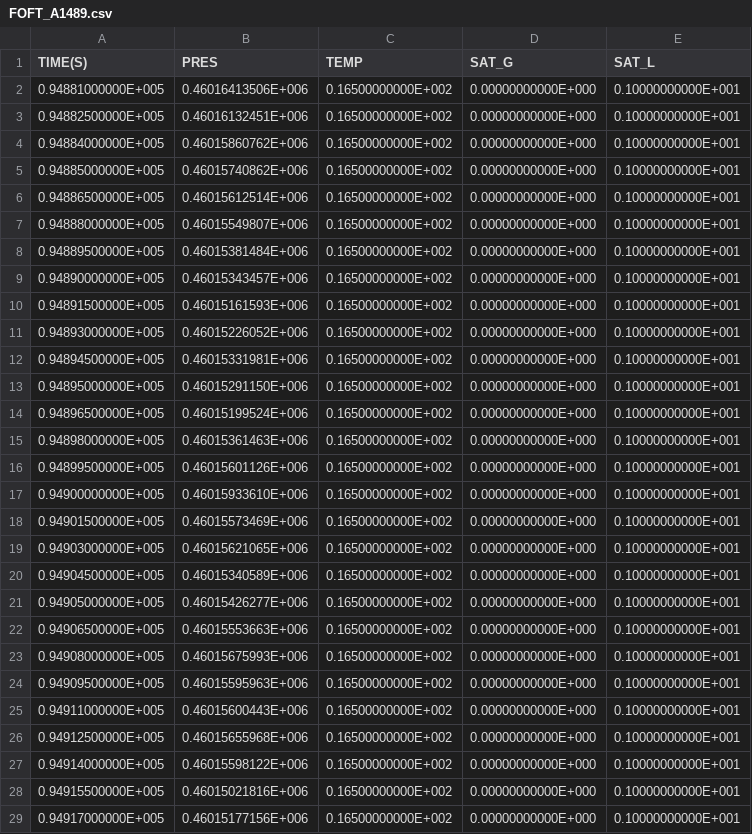
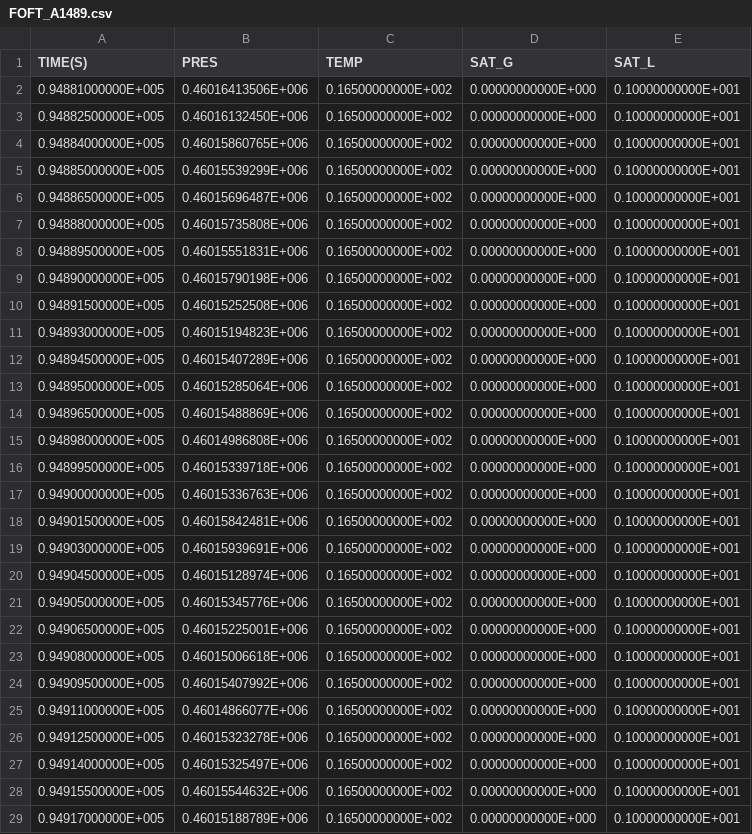
Before and after one commit to kiyoomogi/FS-C, a CSV file: coarse_model/coupled_model/3_THM/FOFT_A1489.csv, drawn as a sheet; only a part is shown; the diff covers the shown part only.

Commit message:
results with porosity model

```diff
--- a/coarse_model/coupled_model/3_THM/FOFT_A1489.csv
+++ b/coarse_model/coupled_model/3_THM/FOFT_A1489.csv
@@ -2,28 +2,28 @@
   0.94881000000E+005,  0.46016413506E+006,  0.16500000000E+002,  0.00000000000E+000,  0.10000000000E+001
-  0.94882500000E+005,  0.46016132451E+006,  0.16500000000E+002,  0.00000000000E+000,  0.10000000000E+001
-  0.94884000000E+005,  0.46015860762E+006,  0.16500000000E+002,  0.00000000000E+000,  0.10000000000E+001
-  0.94885000000E+005,  0.46015740862E+006,  0.16500000000E+002,  0.00000000000E+000,  0.10000000000E+001
-  0.94886500000E+005,  0.46015612514E+006,  0.16500000000E+002,  0.00000000000E+000,  0.10000000000E+001
-  0.94888000000E+005,  0.46015549807E+006,  0.16500000000E+002,  0.00000000000E+000,  0.10000000000E+001
-  0.94889500000E+005,  0.46015381484E+006,  0.16500000000E+002,  0.00000000000E+000,  0.10000000000E+001
-  0.94890000000E+005,  0.46015343457E+006,  0.16500000000E+002,  0.00000000000E+000,  0.10000000000E+001
-  0.94891500000E+005,  0.46015161593E+006,  0.16500000000E+002,  0.00000000000E+000,  0.10000000000E+001
-  0.94893000000E+005,  0.46015226052E+006,  0.16500000000E+002,  0.00000000000E+000,  0.10000000000E+001
-  0.94894500000E+005,  0.46015331981E+006,  0.16500000000E+002,  0.00000000000E+000,  0.10000000000E+001
-  0.94895000000E+005,  0.46015291150E+006,  0.16500000000E+002,  0.00000000000E+000,  0.10000000000E+001
-  0.94896500000E+005,  0.46015199524E+006,  0.16500000000E+002,  0.00000000000E+000,  0.10000000000E+001
-  0.94898000000E+005,  0.46015361463E+006,  0.16500000000E+002,  0.00000000000E+000,  0.10000000000E+001
-  0.94899500000E+005,  0.46015601126E+006,  0.16500000000E+002,  0.00000000000E+000,  0.10000000000E+001
-  0.94900000000E+005,  0.46015933610E+006,  0.16500000000E+002,  0.00000000000E+000,  0.10000000000E+001
-  0.94901500000E+005,  0.46015573469E+006,  0.16500000000E+002,  0.00000000000E+000,  0.10000000000E+001
-  0.94903000000E+005,  0.46015621065E+006,  0.16500000000E+002,  0.00000000000E+000,  0.10000000000E+001
-  0.94904500000E+005,  0.46015340589E+006,  0.16500000000E+002,  0.00000000000E+000,  0.10000000000E+001
-  0.94905000000E+005,  0.46015426277E+006,  0.16500000000E+002,  0.00000000000E+000,  0.10000000000E+001
-  0.94906500000E+005,  0.46015553663E+006,  0.16500000000E+002,  0.00000000000E+000,  0.10000000000E+001
-  0.94908000000E+005,  0.46015675993E+006,  0.16500000000E+002,  0.00000000000E+000,  0.10000000000E+001
-  0.94909500000E+005,  0.46015595963E+006,  0.16500000000E+002,  0.00000000000E+000,  0.10000000000E+001
-  0.94911000000E+005,  0.46015600443E+006,  0.16500000000E+002,  0.00000000000E+000,  0.10000000000E+001
-  0.94912500000E+005,  0.46015655968E+006,  0.16500000000E+002,  0.00000000000E+000,  0.10000000000E+001
-  0.94914000000E+005,  0.46015598122E+006,  0.16500000000E+002,  0.00000000000E+000,  0.10000000000E+001
-  0.94915500000E+005,  0.46015021816E+006,  0.16500000000E+002,  0.00000000000E+000,  0.10000000000E+001
-  0.94917000000E+005,  0.46015177156E+006,  0.16500000000E+002,  0.00000000000E+000,  0.10000000000E+001
+  0.94882500000E+005,  0.46016132450E+006,  0.16500000000E+002,  0.00000000000E+000,  0.10000000000E+001
+  0.94884000000E+005,  0.46015860765E+006,  0.16500000000E+002,  0.00000000000E+000,  0.10000000000E+001
+  0.94885000000E+005,  0.46015539299E+006,  0.16500000000E+002,  0.00000000000E+000,  0.10000000000E+001
+  0.94886500000E+005,  0.46015696487E+006,  0.16500000000E+002,  0.00000000000E+000,  0.10000000000E+001
+  0.94888000000E+005,  0.46015735808E+006,  0.16500000000E+002,  0.00000000000E+000,  0.10000000000E+001
+  0.94889500000E+005,  0.46015551831E+006,  0.16500000000E+002,  0.00000000000E+000,  0.10000000000E+001
+  0.94890000000E+005,  0.46015790198E+006,  0.16500000000E+002,  0.00000000000E+000,  0.10000000000E+001
+  0.94891500000E+005,  0.46015252508E+006,  0.16500000000E+002,  0.00000000000E+000,  0.10000000000E+001
+  0.94893000000E+005,  0.46015194823E+006,  0.16500000000E+002,  0.00000000000E+000,  0.10000000000E+001
+  0.94894500000E+005,  0.46015407289E+006,  0.16500000000E+002,  0.00000000000E+000,  0.10000000000E+001
+  0.94895000000E+005,  0.46015285064E+006,  0.16500000000E+002,  0.00000000000E+000,  0.10000000000E+001
+  0.94896500000E+005,  0.46015488869E+006,  0.16500000000E+002,  0.00000000000E+000,  0.10000000000E+001
+  0.94898000000E+005,  0.46014986808E+006,  0.16500000000E+002,  0.00000000000E+000,  0.10000000000E+001
+  0.94899500000E+005,  0.46015339718E+006,  0.16500000000E+002,  0.00000000000E+000,  0.10000000000E+001
+  0.94900000000E+005,  0.46015336763E+006,  0.16500000000E+002,  0.00000000000E+000,  0.10000000000E+001
+  0.94901500000E+005,  0.46015842481E+006,  0.16500000000E+002,  0.00000000000E+000,  0.10000000000E+001
+  0.94903000000E+005,  0.46015939691E+006,  0.16500000000E+002,  0.00000000000E+000,  0.10000000000E+001
+  0.94904500000E+005,  0.46015128974E+006,  0.16500000000E+002,  0.00000000000E+000,  0.10000000000E+001
+  0.94905000000E+005,  0.46015345776E+006,  0.16500000000E+002,  0.00000000000E+000,  0.10000000000E+001
+  0.94906500000E+005,  0.46015225001E+006,  0.16500000000E+002,  0.00000000000E+000,  0.10000000000E+001
+  0.94908000000E+005,  0.46015006618E+006,  0.16500000000E+002,  0.00000000000E+000,  0.10000000000E+001
+  0.94909500000E+005,  0.46015407992E+006,  0.16500000000E+002,  0.00000000000E+000,  0.10000000000E+001
+  0.94911000000E+005,  0.46014866077E+006,  0.16500000000E+002,  0.00000000000E+000,  0.10000000000E+001
+  0.94912500000E+005,  0.46015323278E+006,  0.16500000000E+002,  0.00000000000E+000,  0.10000000000E+001
+  0.94914000000E+005,  0.46015325497E+006,  0.16500000000E+002,  0.00000000000E+000,  0.10000000000E+001
+  0.94915500000E+005,  0.46015544632E+006,  0.16500000000E+002,  0.00000000000E+000,  0.10000000000E+001
+  0.94917000000E+005,  0.46015188789E+006,  0.16500000000E+002,  0.00000000000E+000,  0.10000000000E+001
```
Also changed, not shown: 4 removed rows and 3 edited cells elsewhere in this file, coarse_model/coupled_model/3_THM/FOFT_A1499.csv, 15 other files.
